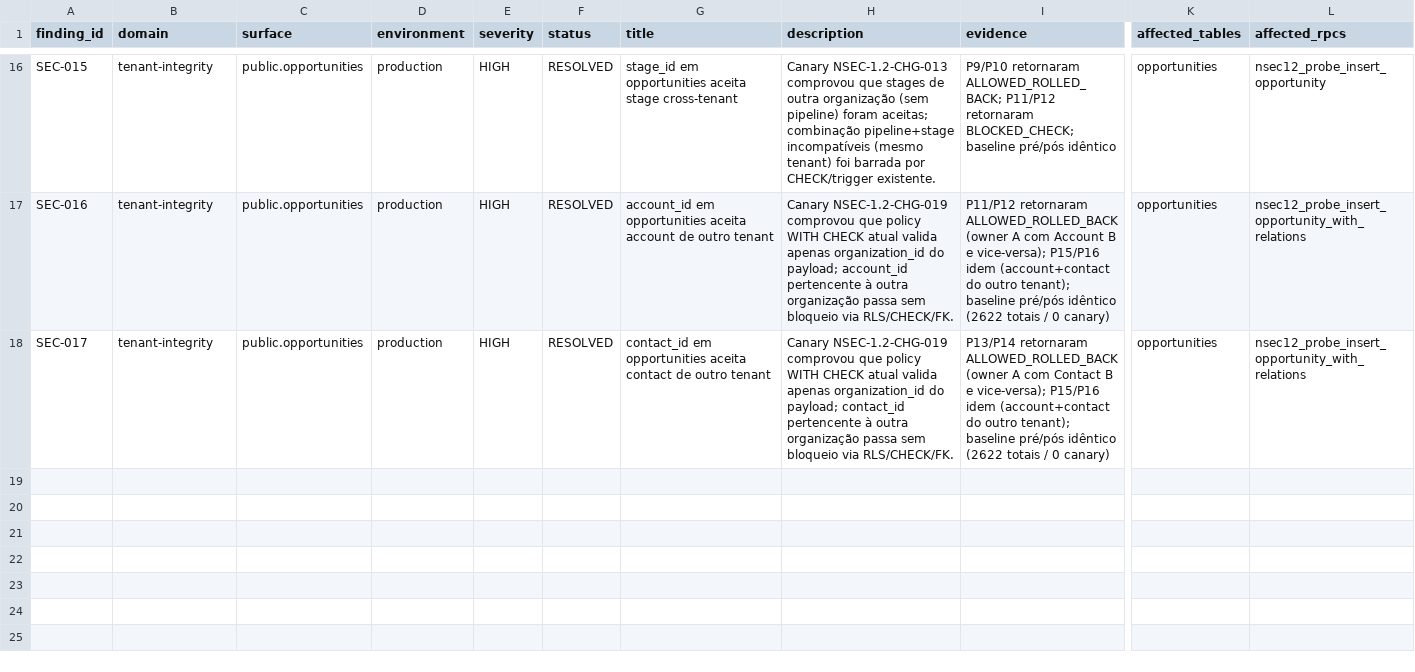
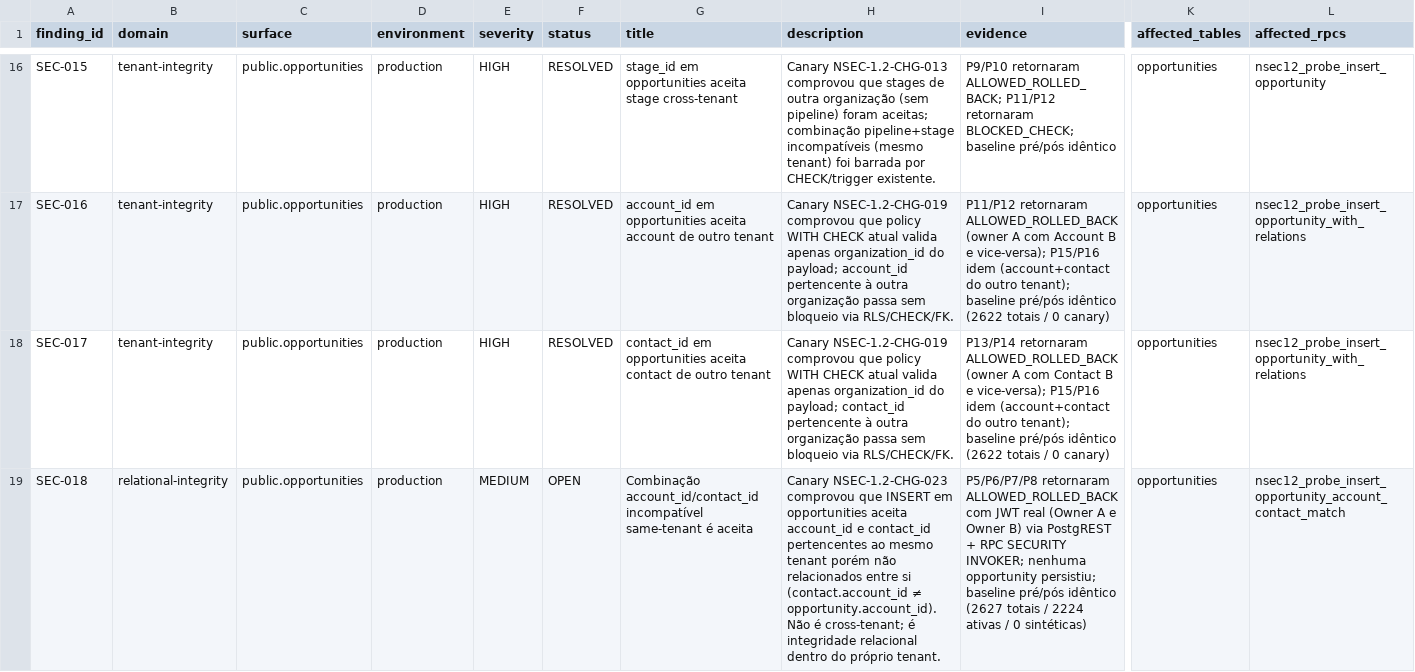
Before and after one commit to DesenvolvedoresLEGAL/noidcrm, a CSV file: docs/security/security-findings-v1.csv, drawn as a sheet; only a part is shown, gaps mark what is left out; rows hold the shown columns only; the diff names each change by its address in the sheet, - before the commit and + after, or states it on an @@ line.

```diff
--- a/docs/security/security-findings-v1.csv
+++ b/docs/security/security-findings-v1.csv
+row 19: SEC-018 | relational-integrity | public.opportunities | production | MEDIUM | OPEN | Combinação account_id/contact_id incompatível same-tenant é aceita | Canary NSEC-1.2-CHG-023 comprovou que INSERT em opportunities aceita account_id e contact_id pertencentes ao mesmo tenant porém não relacionados entre si (contact.account_id ≠ opportunity.account_id). Não é cross-tenant; é integridade relacional dentro do próprio tenant. | P5/P6/P7/P8 retornaram ALLOWED_ROLLED_BACK com JWT real (Owner A e Owner B) via PostgREST + RPC SECURITY INVOKER; nenhuma opportunity persistiu; baseline pré/pós idêntico (2627 totais / 2224 ativas / 0 sintéticas) | opportunities | nsec12_probe_insert_opportunity_account_contact_match
```
Also changed, not shown: 4 other files.
